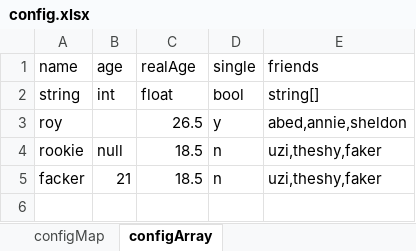
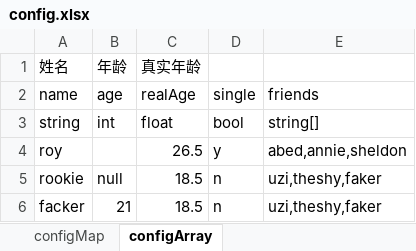
Before and after one commit to zzfoo/excel-config-parser, an Excel workbook: example/input/config.xlsx, sheet configArray, drawn as a sheet; values as stored, in another font and other column widths than the file's, no borders; the diff names each change by its address in the sheet, - before the commit and + after, or states it on an @@ line.

Commit message:
config start row

```diff
--- a/example/input/config.xlsx (sheet configArray)
+++ b/example/input/config.xlsx (sheet configArray)
+row 1: 姓名 | 年龄 | 真实年龄
```
Also changed, not shown: example/input/data.xlsx, 5 other files.
